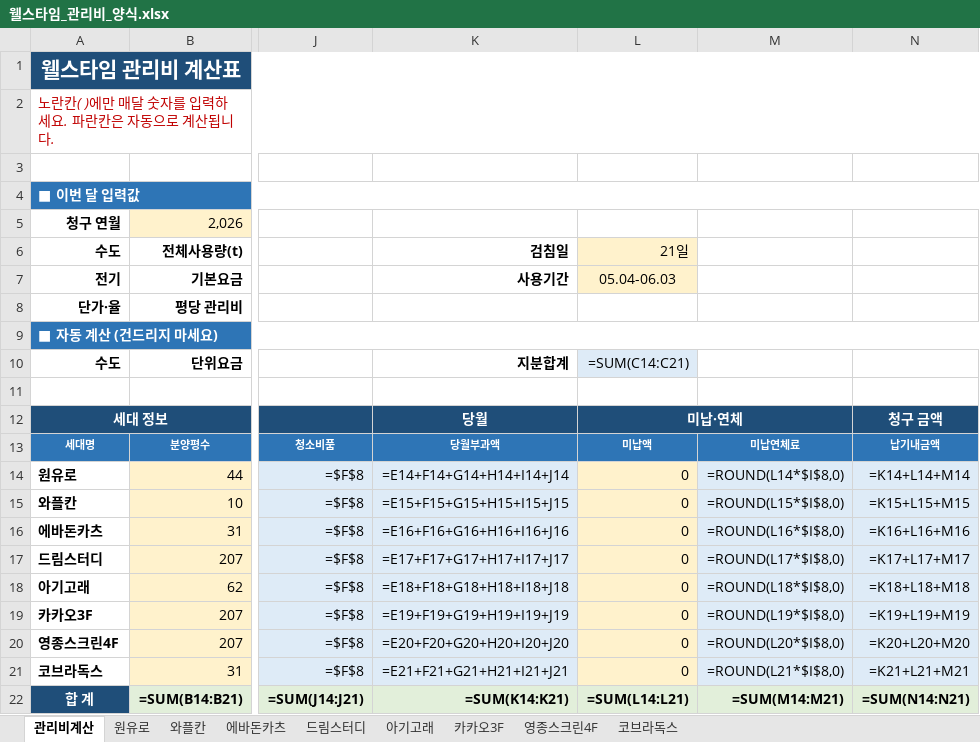
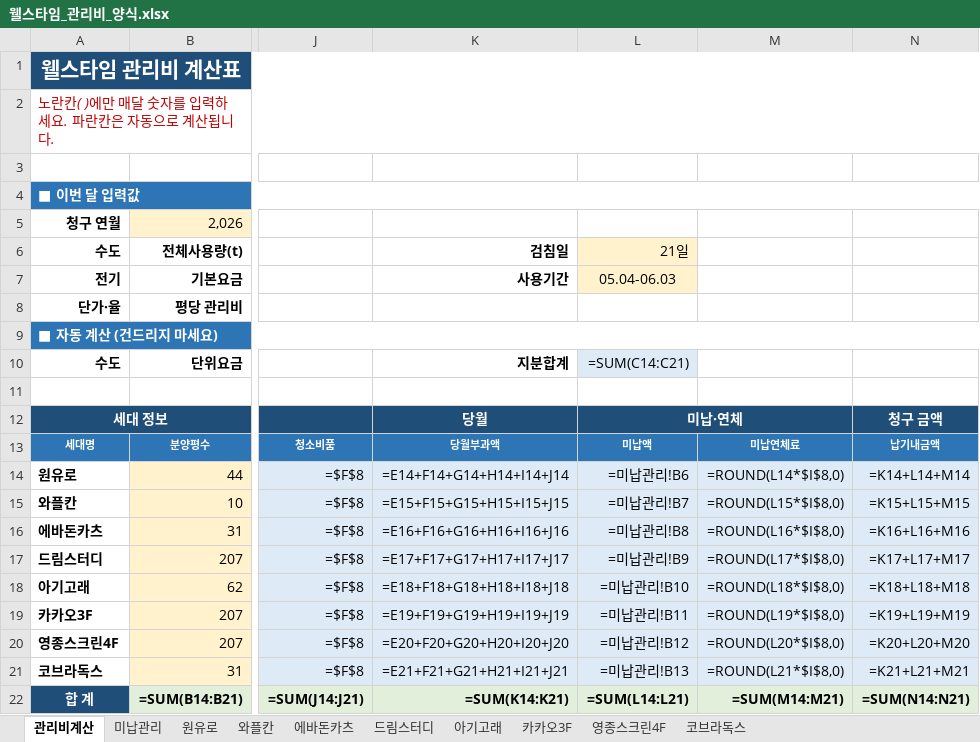
Before and after one commit to cheahosung-cmyk/khali, an Excel workbook: docs/billing/웰스타임_관리비_양식.xlsx, sheet 관리비계산, drawn as a sheet; only a part is shown, gaps mark what is left out; values as stored, in another font and other column widths than the file's, no borders; formulas without a stored value are shown as written; conditional formats not drawn; the diff names each change by its address in the sheet, - before the commit and + after, or states it on an @@ line.

```diff
--- a/docs/billing/웰스타임_관리비_양식.xlsx (sheet 관리비계산)
+++ b/docs/billing/웰스타임_관리비_양식.xlsx (sheet 관리비계산)
+sheet tab: 미납관리
-L14 (21일): 0
+L14 (21일): =미납관리!B6
-L14:L21 fill: #FFF2CC
+L14:L21 fill: #DEEBF7
-L15 (21일): 0
+L15 (21일): =미납관리!B7
-L16 (21일): 0
+L16 (21일): =미납관리!B8
-L17 (21일): 0
+L17 (21일): =미납관리!B9
-L18 (21일): 0
+L18 (21일): =미납관리!B10
-L19 (21일): 0
+L19 (21일): =미납관리!B11
-L20 (21일): 0
+L20 (21일): =미납관리!B12
-L21 (21일): 0
+L21 (21일): =미납관리!B13
```
Also changed, not shown: 1 other file.
